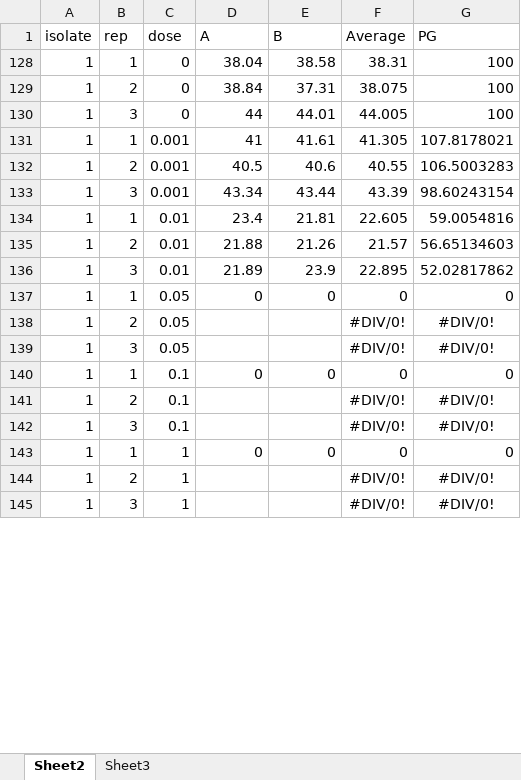
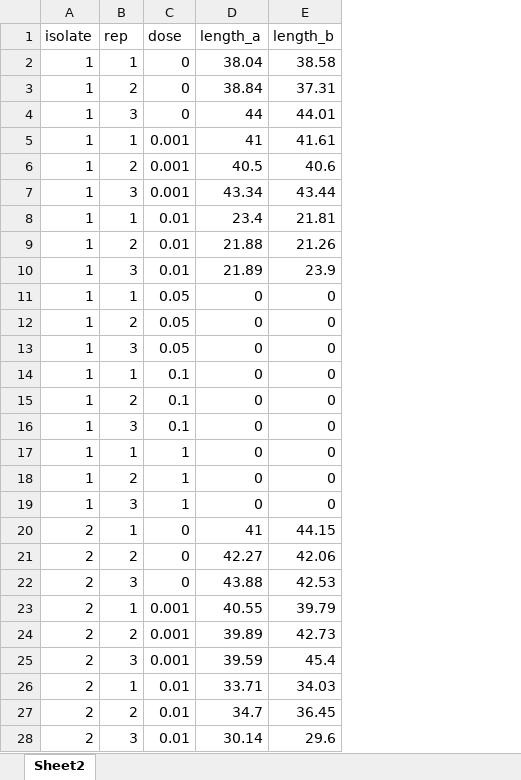
Before and after one commit to danielcerritos/phytophthora, an Excel workbook: data/fungicide-sensitivity-2019_exp-01_ethaboxam.xlsx, sheet Sheet2, drawn as a sheet; only a part is shown; values as stored, in another font and other column widths than the file's, no borders; removed rows and columns are numbered as before the commit, all else as after; the diff covers the shown part only; the diff names each change by its address in the sheet, - before the commit and + after, or states it on an @@ line.

```diff
--- a/data/fungicide-sensitivity-2019_exp-01_ethaboxam.xlsx (sheet Sheet2)
+++ b/data/fungicide-sensitivity-2019_exp-01_ethaboxam.xlsx (sheet Sheet2)
-sheet tab: Sheet3
-column F (Average), rows 128-145: 38.31 | 38.075 | 44.005 | 41.305 | 40.55 | 43.39 | 22.605 | 21.57 | 22.895 | 0 | #DIV/0! | #DIV/0! | 0 | #DIV/0! | #DIV/0! | 0 | #DIV/0! | #DIV/0!
-column G (PG), rows 128-145: 100 | 100 | 100 | 107.8178021 | 106.5003283 | 98.60243154 | 59.0054816 | 56.65134603 | 52.02817862 | 0 | #DIV/0! | #DIV/0! | 0 | #DIV/0! | #DIV/0! | 0 | #DIV/0! | #DIV/0!
-D1: A
+D1: length_a
-E1: B
+E1: length_b
-D12:D13 (length_a): (empty)
+D12:D13 (length_a): 0
-E12:E13 (length_b): (empty)
+E12:E13 (length_b): 0
-D15:D16 (length_a): (empty)
+D15:D16 (length_a): 0
-E15:E16 (length_b): (empty)
+E15:E16 (length_b): 0
-D18:D19 (length_a): (empty)
+D18:D19 (length_a): 0
-E18:E19 (length_b): (empty)
+E18:E19 (length_b): 0
+row 20: 2 | 1 | 0 | 41 | 44.15
+row 21: 2 | 2 | 0 | 42.27 | 42.06
+row 22: 2 | 3 | 0 | 43.88 | 42.53
+row 23: 2 | 1 | 0.001 | 40.55 | 39.79
+row 24: 2 | 2 | 0.001 | 39.89 | 42.73
+row 25: 2 | 3 | 0.001 | 39.59 | 45.4
+row 26: 2 | 1 | 0.01 | 33.71 | 34.03
+row 27: 2 | 2 | 0.01 | 34.7 | 36.45
+row 28: 2 | 3 | 0.01 | 30.14 | 29.6
```
Also changed, not shown: 117 added rows and 102 edited cells elsewhere in this sheet, hidden cells, data/fungicide-sensitivity-2019_exp-01_mefenoxam.xlsx, data/fungicide-sensitivity-2019_exp-01_metalaxyl.xlsx, 24 other files.
